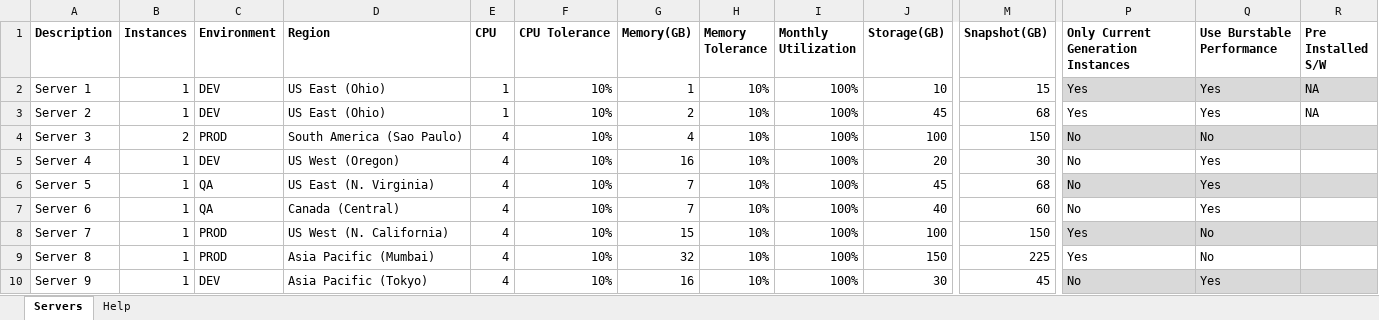
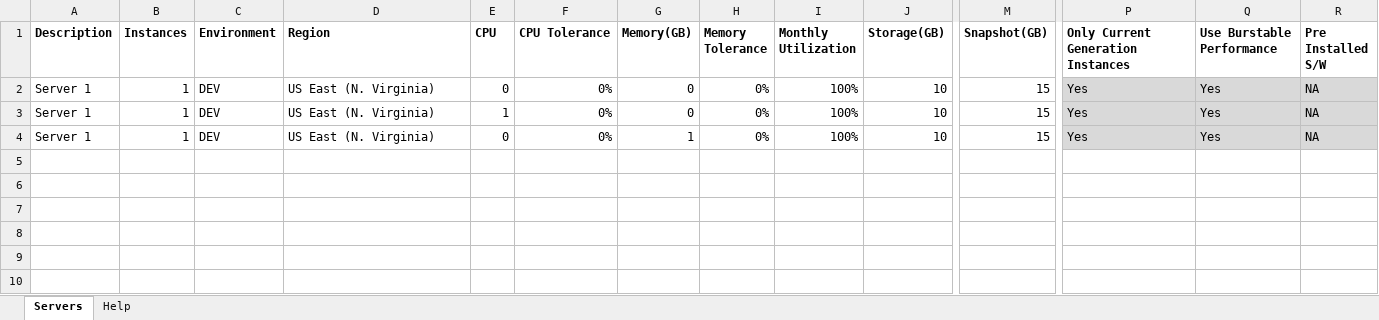
Before and after one commit to mravanini/ProposalCalculator, an Excel workbook: input_generic.xlsx, sheet Servers, drawn as a sheet; only a part is shown, gaps mark what is left out; values as stored, in another font and other column widths than the file's, no borders; table styles not drawn; removed rows and columns are numbered as before the commit, all else as after; rows hold the shown columns only; the diff names each change by its address in the sheet, - before the commit and + after, or states it on an @@ line.

```diff
--- a/input_generic.xlsx (sheet Servers)
+++ b/input_generic.xlsx (sheet Servers)
-D2:D3 (Region): US East (Ohio)
+D2:D3 (Region): US East (N. Virginia)
-E2 (CPU): 1
+E2 (CPU): 0
-F2:F3 (CPU Tolerance): 10%
+F2:F3 (CPU Tolerance): 0%
-G2 (Memory(GB)): 1
+G2 (Memory(GB)): 0
-H2:H3 (Memory Tolerance): 10%
+H2:H3 (Memory Tolerance): 0%
-A3 (Description): Server 2
+A3 (Description): Server 1
-G3 (Memory(GB)): 2
+G3 (Memory(GB)): 0
-J3 (Storage(GB)): 45
+J3 (Storage(GB)): 10
-M3 (Snapshot(GB)): 68
+M3 (Snapshot(GB)): 15
-P3:R3 fill: none
+P3:R3 fill: #D9D9D9
-row 4: Server 3 | 2 | PROD | South America (Sao Paulo) | 4 | 10% | 4 | 10% | 100% | 100 | 150 | No | No
-row 5: Server 4 | 1 | DEV | US West (Oregon) | 4 | 10% | 16 | 10% | 100% | 20 | 30 | No | Yes
-row 6: Server 5 | 1 | QA | US East (N. Virginia) | 4 | 10% | 7 | 10% | 100% | 45 | 68 | No | Yes
-row 7: Server 6 | 1 | QA | Canada (Central) | 4 | 10% | 7 | 10% | 100% | 40 | 60 | No | Yes
-row 8: Server 7 | 1 | PROD | US West (N. California) | 4 | 10% | 15 | 10% | 100% | 100 | 150 | Yes | No
-row 9: Server 8 | 1 | PROD | Asia Pacific (Mumbai) | 4 | 10% | 32 | 10% | 100% | 150 | 225 | Yes | No
-row 10: Server 9 | 1 | DEV | Asia Pacific (Tokyo) | 4 | 10% | 16 | 10% | 100% | 30 | 45 | No | Yes
+row 4: Server 1 | 1 | DEV | US East (N. Virginia) | 0 | 0% | 1 | 0% | 100% | 10 | 15 | Yes | Yes | NA
```
Also changed, not shown: input_sap.xlsx, 5 other files.
